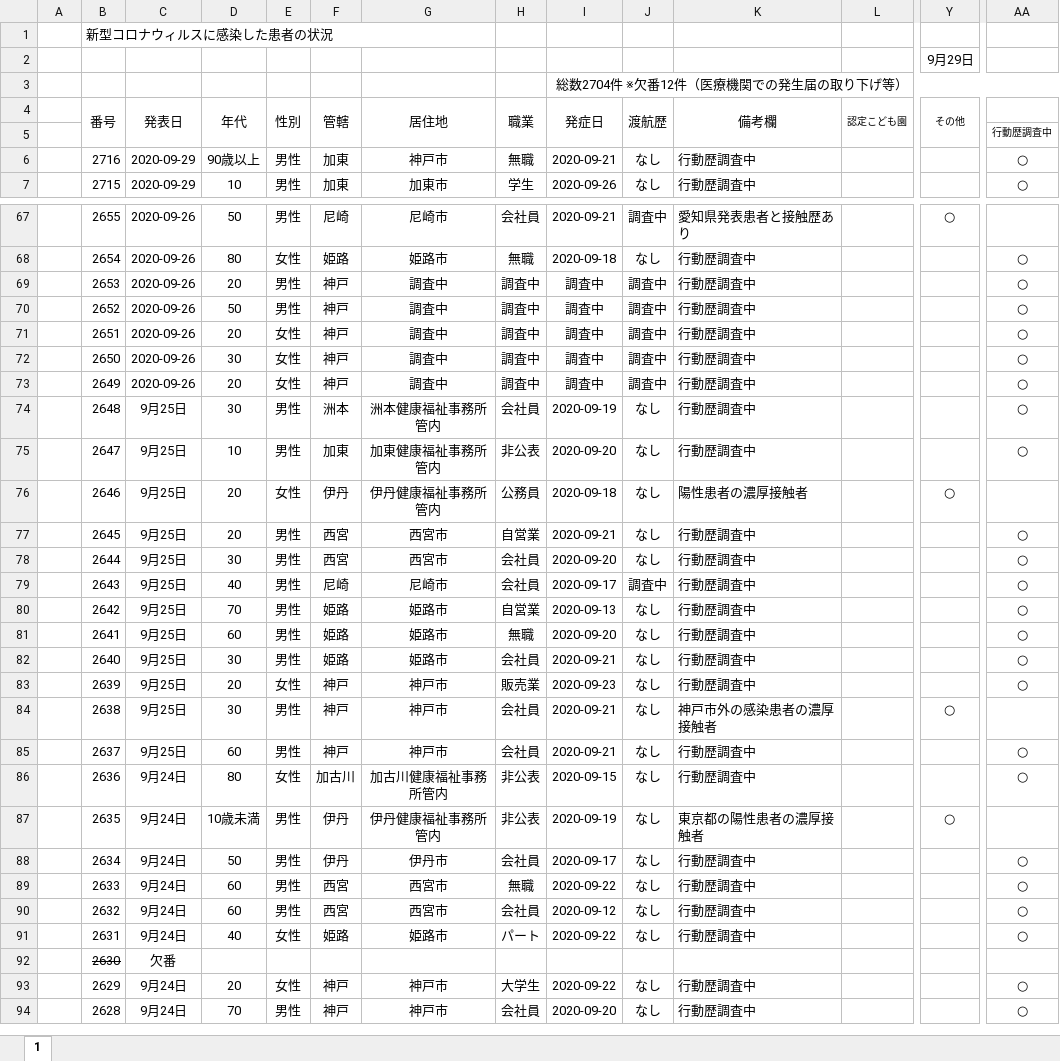
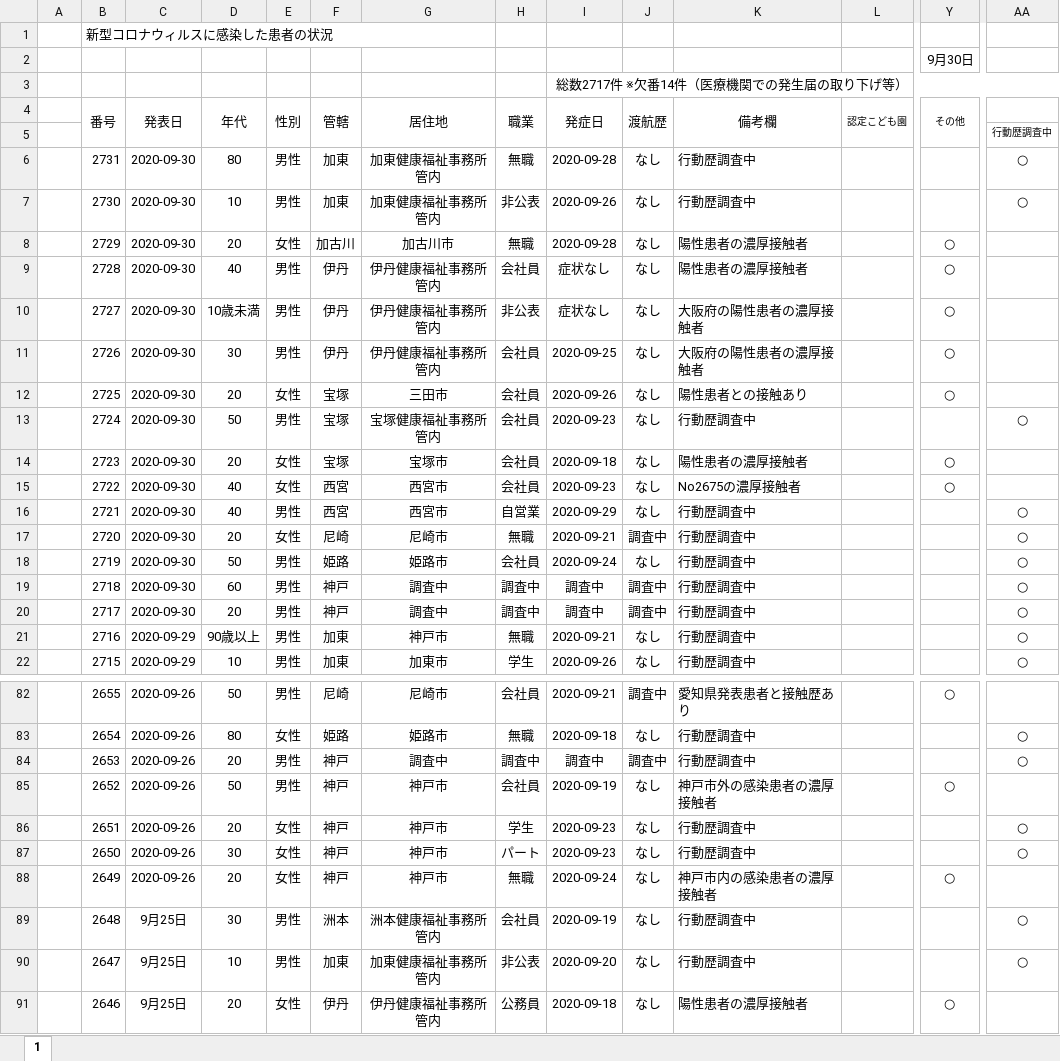
Before and after one commit to CalicoKater/covid-19, an Excel workbook: work/28_hyogo.xlsx, sheet 1, drawn as a sheet; only a part is shown, gaps mark what is left out; the shorter side is filled out with more unchanged rows; values as stored, in another font and other column widths than the file's, no borders; conditional formats not drawn; addresses are those after the commit; rows hold the shown columns only; the diff covers the shown part only; the diff names each change by its address in the sheet, - before the commit and + after, or states it on an @@ line.

```diff
--- a/work/28_hyogo.xlsx (sheet 1)
+++ b/work/28_hyogo.xlsx (sheet 1)
-Y2 (その他): 9月29日
+Y2 (その他): 9月30日
-I3 (発症日): 総数2704件 ※欠番12件（医療機関での発生届の取り下げ等）
+I3 (発症日): 総数2717件 ※欠番14件（医療機関での発生届の取り下げ等）
+row 6:  | 2731 | 2020-09-30 | 80 | 男性 | 加東 | 加東健康福祉事務所管内 | 無職 | 2020-09-28 | なし | 行動歴調査中 |  |  | ○
+row 7:  | 2730 | 2020-09-30 | 10 | 男性 | 加東 | 加東健康福祉事務所管内 | 非公表 | 2020-09-26 | なし | 行動歴調査中 |  |  | ○
+row 8:  | 2729 | 2020-09-30 | 20 | 女性 | 加古川 | 加古川市 | 無職 | 2020-09-28 | なし | 陽性患者の濃厚接触者 |  | ○
+row 9:  | 2728 | 2020-09-30 | 40 | 男性 | 伊丹 | 伊丹健康福祉事務所管内 | 会社員 | 症状なし | なし | 陽性患者の濃厚接触者 |  | ○
+row 10:  | 2727 | 2020-09-30 | 10歳未満 | 男性 | 伊丹 | 伊丹健康福祉事務所管内 | 非公表 | 症状なし | なし | 大阪府の陽性患者の濃厚接触者 |  | ○
+row 11:  | 2726 | 2020-09-30 | 30 | 男性 | 伊丹 | 伊丹健康福祉事務所管内 | 会社員 | 2020-09-25 | なし | 大阪府の陽性患者の濃厚接触者 |  | ○
+row 12:  | 2725 | 2020-09-30 | 20 | 女性 | 宝塚 | 三田市 | 会社員 | 2020-09-26 | なし | 陽性患者との接触あり |  | ○
+row 13:  | 2724 | 2020-09-30 | 50 | 男性 | 宝塚 | 宝塚健康福祉事務所管内 | 会社員 | 2020-09-23 | なし | 行動歴調査中 |  |  | ○
+row 14:  | 2723 | 2020-09-30 | 20 | 女性 | 宝塚 | 宝塚市 | 会社員 | 2020-09-18 | なし | 陽性患者の濃厚接触者 |  | ○
+row 15:  | 2722 | 2020-09-30 | 40 | 女性 | 西宮 | 西宮市 | 会社員 | 2020-09-23 | なし | No2675の濃厚接触者 |  | ○
+row 16:  | 2721 | 2020-09-30 | 40 | 男性 | 西宮 | 西宮市 | 自営業 | 2020-09-29 | なし | 行動歴調査中 |  |  | ○
+row 17:  | 2720 | 2020-09-30 | 20 | 女性 | 尼崎 | 尼崎市 | 無職 | 2020-09-21 | 調査中 | 行動歴調査中 |  |  | ○
+row 18:  | 2719 | 2020-09-30 | 50 | 男性 | 姫路 | 姫路市 | 会社員 | 2020-09-24 | なし | 行動歴調査中 |  |  | ○
+row 19:  | 2718 | 2020-09-30 | 60 | 男性 | 神戸 | 調査中 | 調査中 | 調査中 | 調査中 | 行動歴調査中 |  |  | ○
+row 20:  | 2717 | 2020-09-30 | 20 | 男性 | 神戸 | 調査中 | 調査中 | 調査中 | 調査中 | 行動歴調査中 |  |  | ○
-G85:G88 (居住地): 調査中
+G85:G88 (居住地): 神戸市
-H85 (職業): 調査中
+H85 (職業): 会社員
-I85 (発症日): 調査中
+I85 (発症日): 2020-09-19
-J85:J88 (渡航歴): 調査中
+J85:J88 (渡航歴): なし
-K85 (備考欄): 行動歴調査中
+K85 (備考欄): 神戸市外の感染患者の濃厚接触者
-Y85 (その他): (empty)
+Y85 (その他): ○
-AA85: ○
+AA85: (empty)
-H86 (職業): 調査中
+H86 (職業): 学生
-I86:I87 (発症日): 調査中
+I86:I87 (発症日): 2020-09-23
-H87 (職業): 調査中
+H87 (職業): パート
-H88 (職業): 調査中
+H88 (職業): 無職
-I88 (発症日): 調査中
+I88 (発症日): 2020-09-24
-K88 (備考欄): 行動歴調査中
+K88 (備考欄): 神戸市内の感染患者の濃厚接触者
-Y88 (その他): (empty)
+Y88 (その他): ○
-AA88: ○
+AA88: (empty)
```
Also changed, not shown: 22 edited cells elsewhere in this sheet, formulas that keep their value, work/16_toyama2.xlsx, work/19_yamanashi.xlsx, 30 other files.
